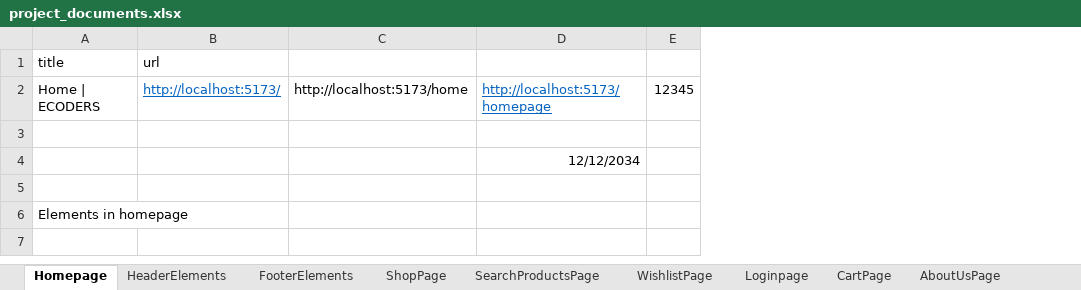
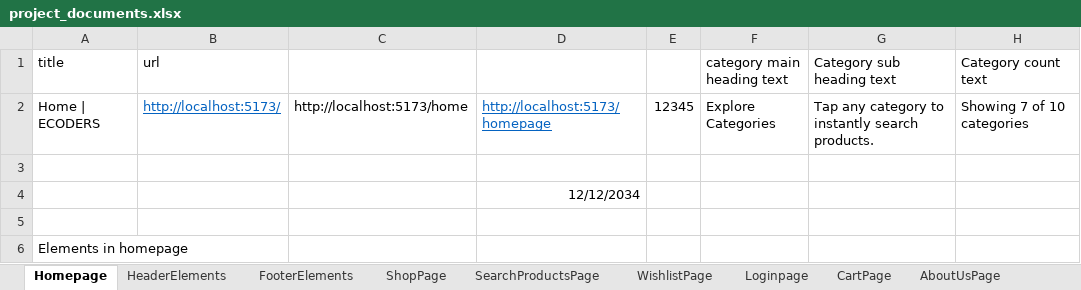
Before and after one commit to gurupreethsingh/selenium_automation, an Excel workbook: ecommerse_automation_maven_gurupreeth/project_documents.xlsx, sheet Homepage, drawn as a sheet; values as stored, in another font and other column widths than the file's, no borders; the diff names each change by its address in the sheet, - before the commit and + after, or states it on an @@ line.

```diff
--- a/ecommerse_automation_maven_gurupreeth/project_documents.xlsx (sheet Homepage)
+++ b/ecommerse_automation_maven_gurupreeth/project_documents.xlsx (sheet Homepage)
+column F (category main heading text), row 2: Explore Categories
+column G (Category sub heading text), row 2: Tap any category to instantly search products.
+column H (Category count text), row 2: Showing 7 of 10 categories
```
Also changed, not shown: ecommerse_mavne_project_setup_anjan_bharath_Shilpa_sharnya/project_documents.xlsx, 26 other files.
